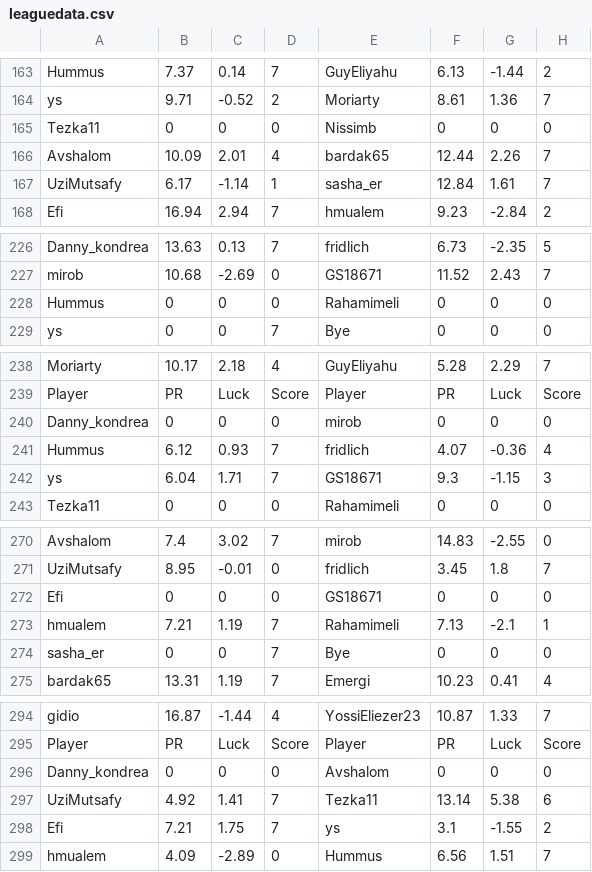
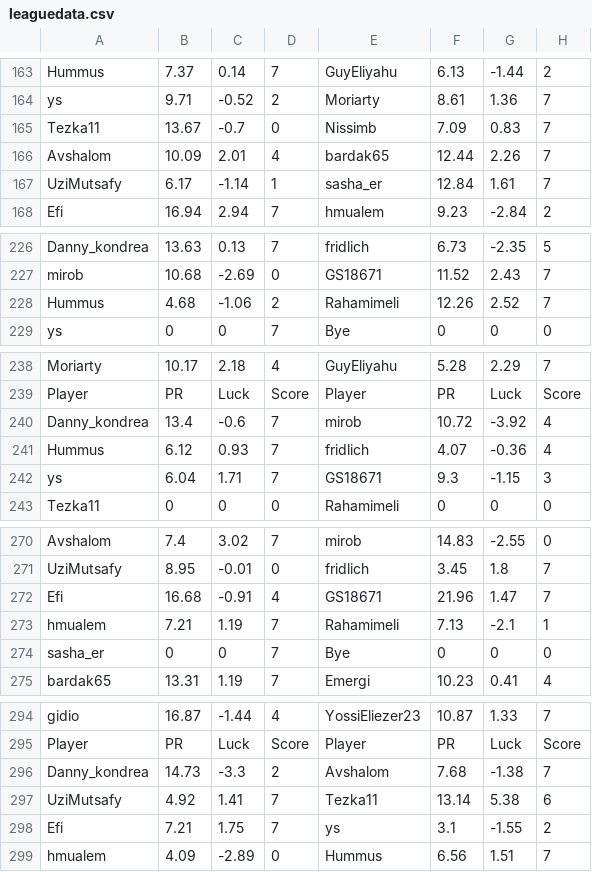
Before and after one commit to guyeli31/Shabi-Israel, a CSV file: leagues/Shabi Israel February 2026/leaguedata.csv, drawn as a sheet; only a part is shown, gaps mark what is left out; the diff covers the shown part only.

```diff
--- a/leagues/Shabi Israel February 2026/leaguedata.csv
+++ b/leagues/Shabi Israel February 2026/leaguedata.csv
@@ -164,3 +164,3 @@ Hummus,7.37,0.14,7,GuyEliyahu,6.13,-1.44,2
 ys,9.71,-0.52,2,Moriarty,8.61,1.36,7
-Tezka11,0,0,0,Nissimb,0,0,0
+Tezka11,13.67,-0.7,0,Nissimb,7.09,0.83,7
 Avshalom,10.09,2.01,4,bardak65,12.44,2.26,7
@@ -227,3 +227,3 @@ Danny_kondrea,13.63,0.13,7,fridlich,6.73,-2.35,5
 mirob,10.68,-2.69,0,GS18671,11.52,2.43,7
-Hummus,0,0,0,Rahamimeli,0,0,0
+Hummus,4.68,-1.06,2,Rahamimeli,12.26,2.52,7
 ys,0,0,7,Bye,0,0,0
@@ -239,3 +239,3 @@ Moriarty,10.17,2.18,4,GuyEliyahu,5.28,2.29,7
 Player, PR, Luck, Score, Player, PR, Luck, Score
-Danny_kondrea,0,0,0,mirob,0,0,0
+Danny_kondrea,13.4,-0.6,7,mirob,10.72,-3.92,4
 Hummus,6.12,0.93,7,fridlich,4.07,-0.36,4
@@ -271,3 +271,3 @@ Avshalom,7.4,3.02,7,mirob,14.83,-2.55,0
 UziMutsafy,8.95,-0.01,0,fridlich,3.45,1.8,7
-Efi,0,0,0,GS18671,0,0,0
+Efi,16.68,-0.91,4,GS18671,21.96,1.47,7
 hmualem,7.21,1.19,7,Rahamimeli,7.13,-2.1,1
@@ -295,3 +295,3 @@ gidio,16.87,-1.44,4,YossiEliezer23,10.87,1.33,7
 Player, PR, Luck, Score, Player, PR, Luck, Score
-Danny_kondrea,0,0,0,Avshalom,0,0,0
+Danny_kondrea,14.73,-3.3,2,Avshalom,7.68,-1.38,7
 UziMutsafy,4.92,1.41,7,Tezka11,13.14,5.38,6
```
Also changed, not shown: 5 added rows, 5 removed rows and 5 edited cells elsewhere in this file, 19 other files.
